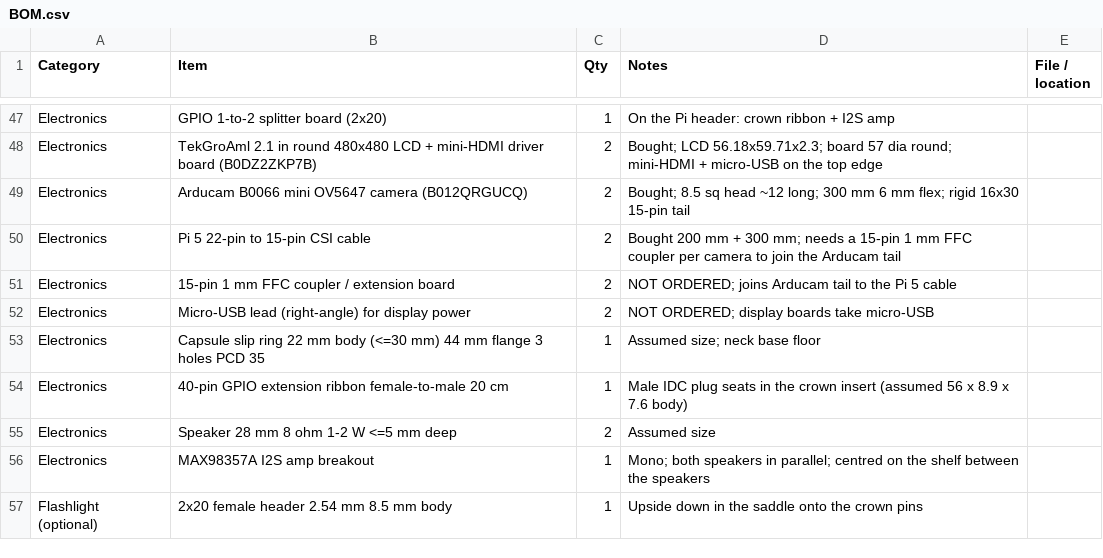
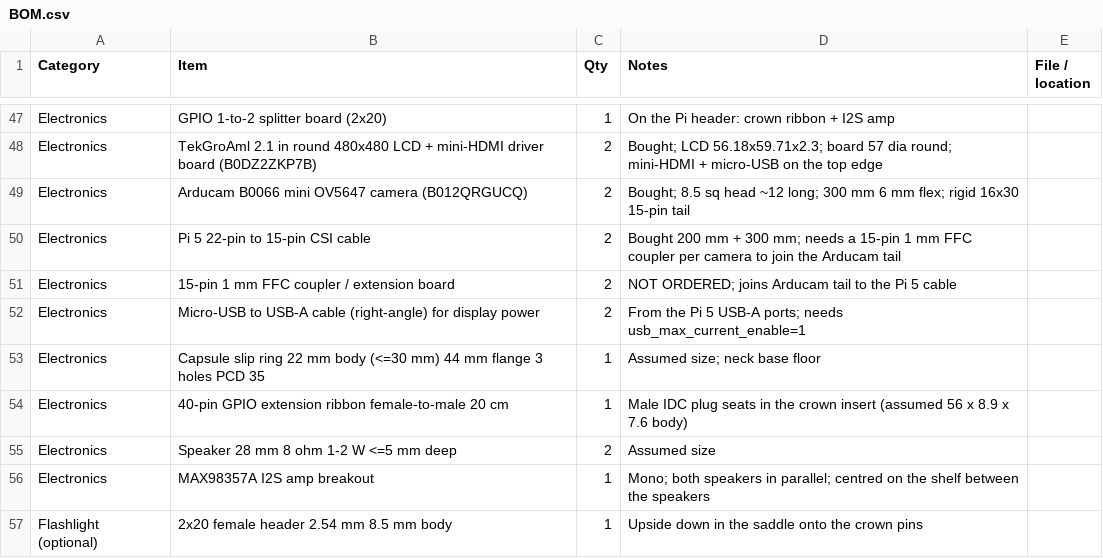
Before and after one commit to BennJo101/Gene_1.0, a CSV file: docs/BOM.csv, drawn as a sheet; only a part is shown, gaps mark what is left out.

```diff
--- a/docs/BOM.csv
+++ b/docs/BOM.csv
@@ -51,3 +51,3 @@ Electronics,Pi 5 22-pin to 15-pin CSI cable,2,Bought 200 mm + 300 mm; needs a 15
 Electronics,15-pin 1 mm FFC coupler / extension board,2,NOT ORDERED; joins Arducam tail to the Pi 5 cable,
-Electronics,Micro-USB lead (right-angle) for display power,2,NOT ORDERED; display boards take micro-USB,
+Electronics,Micro-USB to USB-A cable (right-angle) for display power,2,From the Pi 5 USB-A ports; needs usb_max_current_enable=1,
 Electronics,Capsule slip ring 22 mm body (<=30 mm) 44 mm flange 3 holes PCD 35,1,Assumed size; neck base floor,
```
Also changed, not shown: 7 other files.
